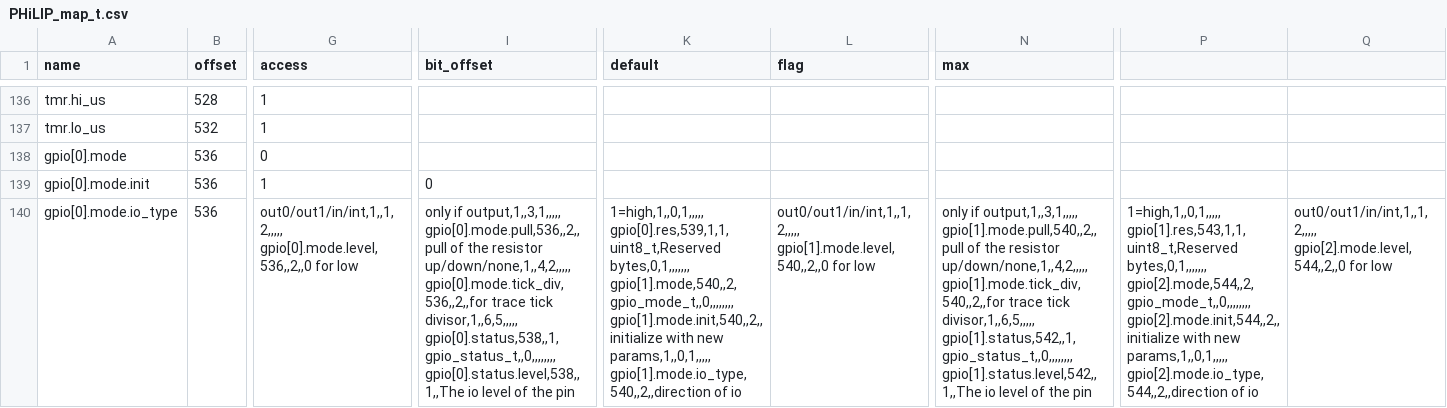
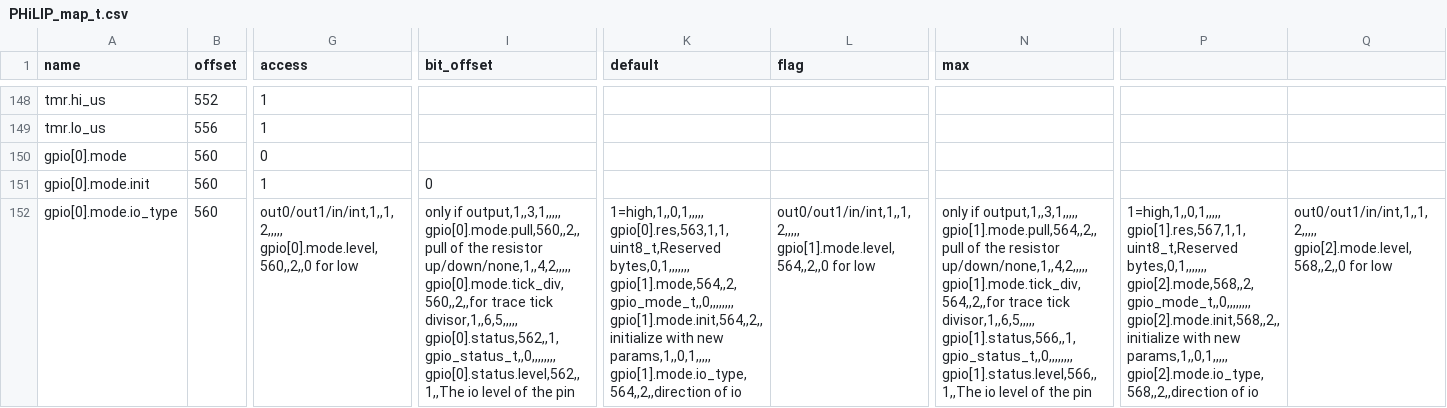
Before and after one commit to riot-appstore/PHiLIP, a CSV file: FW/MMM/PHiLIP_map_t.csv, drawn as a sheet; only a part is shown, gaps mark what is left out; addresses are those after the commit; ↵ is a line break in a cell; the diff covers the shown part only; the diff names each change by its address in the sheet, - before the commit and + after, or states it on an @@ line.

Commit message:
feature(rtc): Add rtc feature
Update memory map with rtc type
Add rtc set time to memory map
Add rtc periph
Remove rtc from port.c

```diff
--- a/FW/MMM/PHiLIP_map_t.csv
+++ b/FW/MMM/PHiLIP_map_t.csv
-B148 (offset): 528
+B148 (offset): 552
-B149 (offset): 532
+B149 (offset): 556
-B150:B152 (offset): 536
+B150:B152 (offset): 560
-G152 (access): out0/out1/in/int,1,,1,2,,,,, ↵ gpio[0].mode.level,536,,2,,0 for low
+G152 (access): out0/out1/in/int,1,,1,2,,,,, ↵ gpio[0].mode.level,560,,2,,0 for low
-I152 (bit_offset): …if output,1,,3,1,,,,, ↵ gpio[0].mode.pull,536,,2,,pull of the resistor up/down/none,1,,4,2,,,,, ↵ gpio[0].mode.tick_div,536,,2,,for trace tick divisor,1,,6,5,,,,, ↵ gpio[0].status,538,,1,gpio_status_t,,0,,,,,,,, ↵ gpio[0].status.level,538,,1,,The io level…
+I152 (bit_offset): …if output,1,,3,1,,,,, ↵ gpio[0].mode.pull,560,,2,,pull of the resistor up/down/none,1,,4,2,,,,, ↵ gpio[0].mode.tick_div,560,,2,,for trace tick divisor,1,,6,5,,,,, ↵ gpio[0].status,562,,1,gpio_status_t,,0,,,,,,,, ↵ gpio[0].status.level,562,,1,,The io level…
-K152 (default): 1=high,1,,0,1,,,,, ↵ gpio[0].res,539,1,1,uint8_t,Reserved bytes,0,1,,,,,,, ↵ gpio[1].mode,540,,2,gpio_mode_t,,0,,,,,,,, ↵ gpio[1].mode.init,540,,2,,initialize with new params,1,,0,1,,,,, ↵ gpio[1].mode.io_type,540,,2,,direction of io
+K152 (default): 1=high,1,,0,1,,,,, ↵ gpio[0].res,563,1,1,uint8_t,Reserved bytes,0,1,,,,,,, ↵ gpio[1].mode,564,,2,gpio_mode_t,,0,,,,,,,, ↵ gpio[1].mode.init,564,,2,,initialize with new params,1,,0,1,,,,, ↵ gpio[1].mode.io_type,564,,2,,direction of io
-L152 (flag): out0/out1/in/int,1,,1,2,,,,, ↵ gpio[1].mode.level,540,,2,,0 for low
+L152 (flag): out0/out1/in/int,1,,1,2,,,,, ↵ gpio[1].mode.level,564,,2,,0 for low
-N152 (max): …if output,1,,3,1,,,,, ↵ gpio[1].mode.pull,540,,2,,pull of the resistor up/down/none,1,,4,2,,,,, ↵ gpio[1].mode.tick_div,540,,2,,for trace tick divisor,1,,6,5,,,,, ↵ gpio[1].status,542,,1,gpio_status_t,,0,,,,,,,, ↵ gpio[1].status.level,542,,1,,The io level…
+N152 (max): …if output,1,,3,1,,,,, ↵ gpio[1].mode.pull,564,,2,,pull of the resistor up/down/none,1,,4,2,,,,, ↵ gpio[1].mode.tick_div,564,,2,,for trace tick divisor,1,,6,5,,,,, ↵ gpio[1].status,566,,1,gpio_status_t,,0,,,,,,,, ↵ gpio[1].status.level,566,,1,,The io level…
-P152: 1=high,1,,0,1,,,,, ↵ gpio[1].res,543,1,1,uint8_t,Reserved bytes,0,1,,,,,,, ↵ gpio[2].mode,544,,2,gpio_mode_t,,0,,,,,,,, ↵ gpio[2].mode.init,544,,2,,initialize with new params,1,,0,1,,,,, ↵ gpio[2].mode.io_type,544,,2,,direction of io
+P152: 1=high,1,,0,1,,,,, ↵ gpio[1].res,567,1,1,uint8_t,Reserved bytes,0,1,,,,,,, ↵ gpio[2].mode,568,,2,gpio_mode_t,,0,,,,,,,, ↵ gpio[2].mode.init,568,,2,,initialize with new params,1,,0,1,,,,, ↵ gpio[2].mode.io_type,568,,2,,direction of io
-Q152: out0/out1/in/int,1,,1,2,,,,, ↵ gpio[2].mode.level,544,,2,,0 for low
+Q152: out0/out1/in/int,1,,1,2,,,,, ↵ gpio[2].mode.level,568,,2,,0 for low
```
Also changed, not shown: 12 added rows and 49 edited cells elsewhere in this file, 12 other files.
